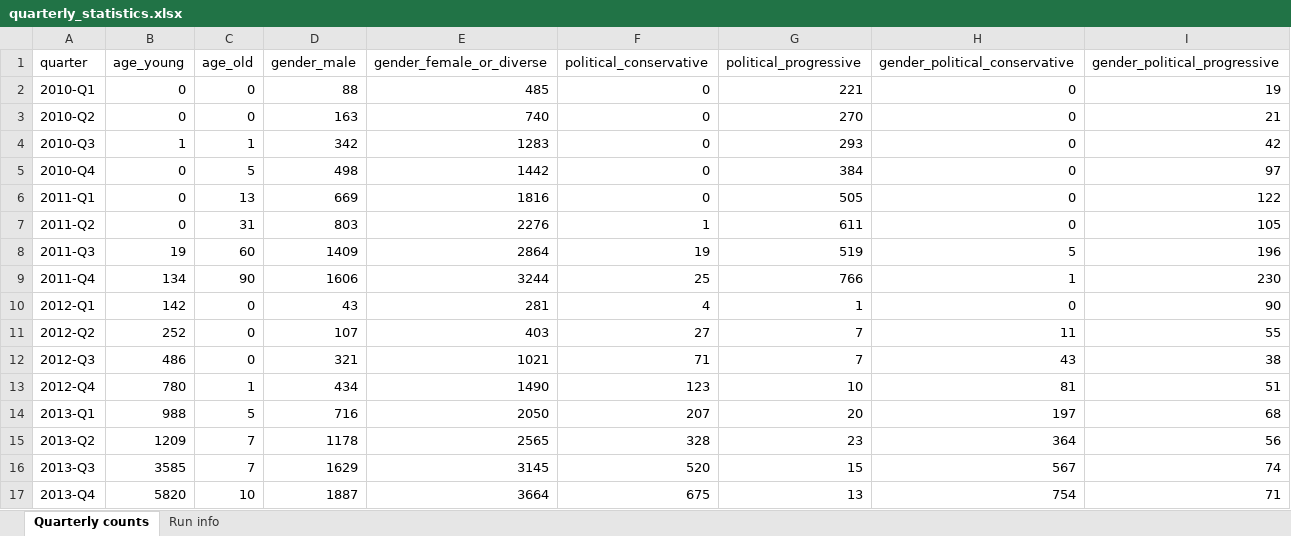
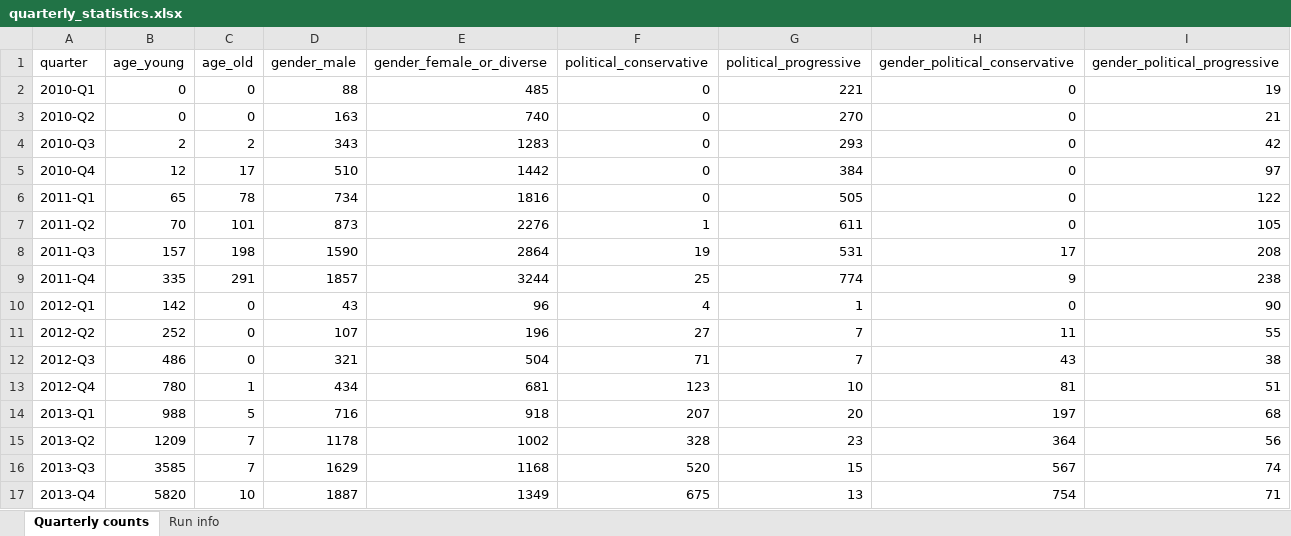
Before and after one commit to CarlosHartmann/shadow_moses, an Excel workbook: 0-assets/raw_data/main/3-grouping/grouped_subreddit_data/quarterly_statistics.xlsx, sheet Quarterly counts, drawn as a sheet; only a part is shown; values as stored, in another font and other column widths than the file's, no borders; the diff covers the shown part only; the diff names each change by its address in the sheet, - before the commit and + after, or states it on an @@ line.

Commit message:
gender_male updated after finds in female/diverse

```diff
--- a/0-assets/raw_data/main/3-grouping/grouped_subreddit_data/quarterly_statistics.xlsx (sheet Quarterly counts)
+++ b/0-assets/raw_data/main/3-grouping/grouped_subreddit_data/quarterly_statistics.xlsx (sheet Quarterly counts)
-B4 (age_young): 1
+B4 (age_young): 2
-C4 (age_old): 1
+C4 (age_old): 2
-D4 (gender_male): 342
+D4 (gender_male): 343
-B5 (age_young): 0
+B5 (age_young): 12
-C5 (age_old): 5
+C5 (age_old): 17
-D5 (gender_male): 498
+D5 (gender_male): 510
-B6 (age_young): 0
+B6 (age_young): 65
-C6 (age_old): 13
+C6 (age_old): 78
-D6 (gender_male): 669
+D6 (gender_male): 734
-B7 (age_young): 0
+B7 (age_young): 70
-C7 (age_old): 31
+C7 (age_old): 101
-D7 (gender_male): 803
+D7 (gender_male): 873
-B8 (age_young): 19
+B8 (age_young): 157
-C8 (age_old): 60
+C8 (age_old): 198
-D8 (gender_male): 1409
+D8 (gender_male): 1590
-G8 (political_progressive): 519
+G8 (political_progressive): 531
-H8 (gender_political_conservative): 5
+H8 (gender_political_conservative): 17
-I8 (gender_political_progressive): 196
+I8 (gender_political_progressive): 208
-B9 (age_young): 134
+B9 (age_young): 335
-C9 (age_old): 90
+C9 (age_old): 291
-D9 (gender_male): 1606
+D9 (gender_male): 1857
-G9 (political_progressive): 766
+G9 (political_progressive): 774
-H9 (gender_political_conservative): 1
+H9 (gender_political_conservative): 9
-I9 (gender_political_progressive): 230
+I9 (gender_political_progressive): 238
-E10 (gender_female_or_diverse): 281
+E10 (gender_female_or_diverse): 96
-E11 (gender_female_or_diverse): 403
+E11 (gender_female_or_diverse): 196
-E12 (gender_female_or_diverse): 1021
+E12 (gender_female_or_diverse): 504
-E13 (gender_female_or_diverse): 1490
+E13 (gender_female_or_diverse): 681
-E14 (gender_female_or_diverse): 2050
+E14 (gender_female_or_diverse): 918
-E15 (gender_female_or_diverse): 2565
+E15 (gender_female_or_diverse): 1002
-E16 (gender_female_or_diverse): 3145
+E16 (gender_female_or_diverse): 1168
-E17 (gender_female_or_diverse): 3664
+E17 (gender_female_or_diverse): 1349
```
Also changed, not shown: 31 edited cells elsewhere in this sheet, sheet Run info, 1 other file.
